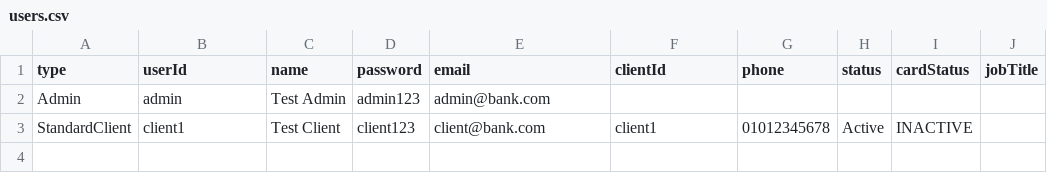
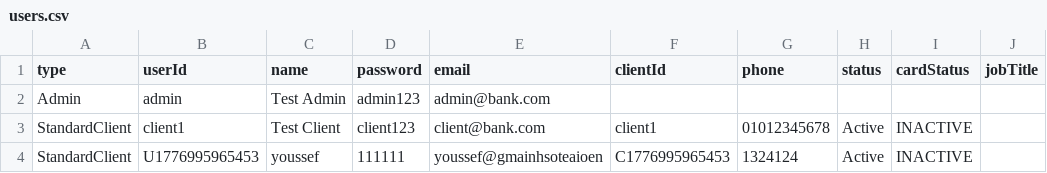
Before and after one commit to youssefvdel/OnlineBankSystem, a CSV file: data/users.csv, drawn as a sheet.

```diff
--- a/data/users.csv
+++ b/data/users.csv
@@ -3 +3,2 @@ Admin,admin,Test Admin,admin123,admin@bank.com,,,,,
 StandardClient,client1,Test Client,client123,client@bank.com,client1,01012345678,Active,INACTIVE,
+StandardClient,U1776995965453,youssef,111111,youssef@gmainhsoteaioen,C1776995965453,1324124,Active,INACTIVE,
```
Also changed, not shown: 6 other files.
